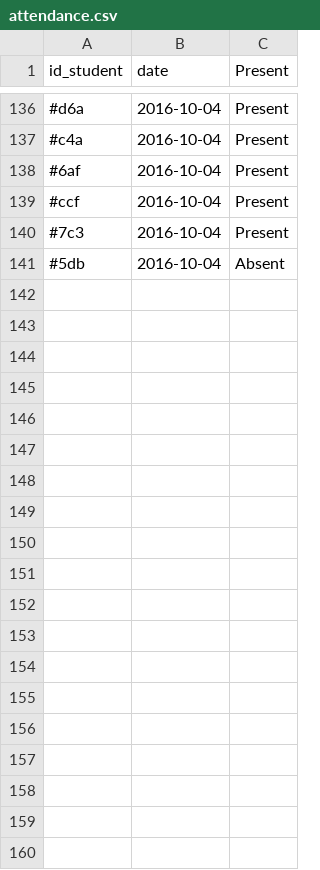
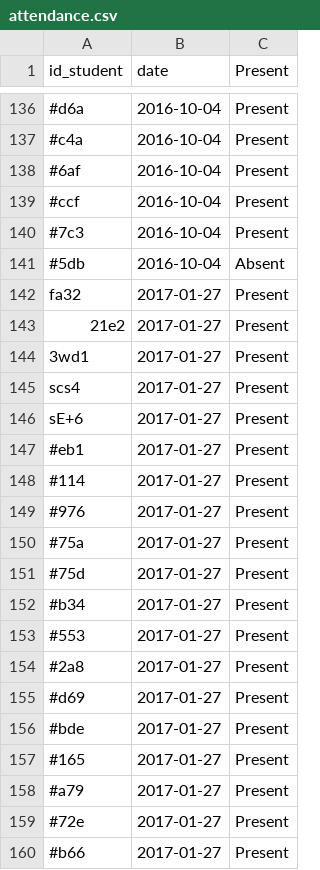
Before and after one commit to patiem/ccms-for-school-python-flask-SQLAlchemy, a CSV file: csv/attendance.csv, drawn as a sheet; only a part is shown, gaps mark what is left out; the diff covers the shown part only; the diff names each change by its address in the sheet, - before the commit and + after, or states it on an @@ line.

```diff
--- a/csv/attendance.csv
+++ b/csv/attendance.csv
+row 142: fa32 | 2017-01-27 | Present
+row 143: 21e2 | 2017-01-27 | Present
+row 144: 3wd1 | 2017-01-27 | Present
+row 145: scs4 | 2017-01-27 | Present
+row 146: sE+6 | 2017-01-27 | Present
+row 147: #eb1 | 2017-01-27 | Present
+row 148: #114 | 2017-01-27 | Present
+row 149: #976 | 2017-01-27 | Present
+row 150: #75a | 2017-01-27 | Present
+row 151: #75d | 2017-01-27 | Present
+row 152: #b34 | 2017-01-27 | Present
+row 153: #553 | 2017-01-27 | Present
+row 154: #2a8 | 2017-01-27 | Present
+row 155: #d69 | 2017-01-27 | Present
+row 156: #bde | 2017-01-27 | Present
+row 157: #165 | 2017-01-27 | Present
+row 158: #a79 | 2017-01-27 | Present
+row 159: #72e | 2017-01-27 | Present
+row 160: #b66 | 2017-01-27 | Present
```
Also changed, not shown: 20 added rows elsewhere in this file, csv/mentors.csv, csv/submission.csv, 1 other file.
